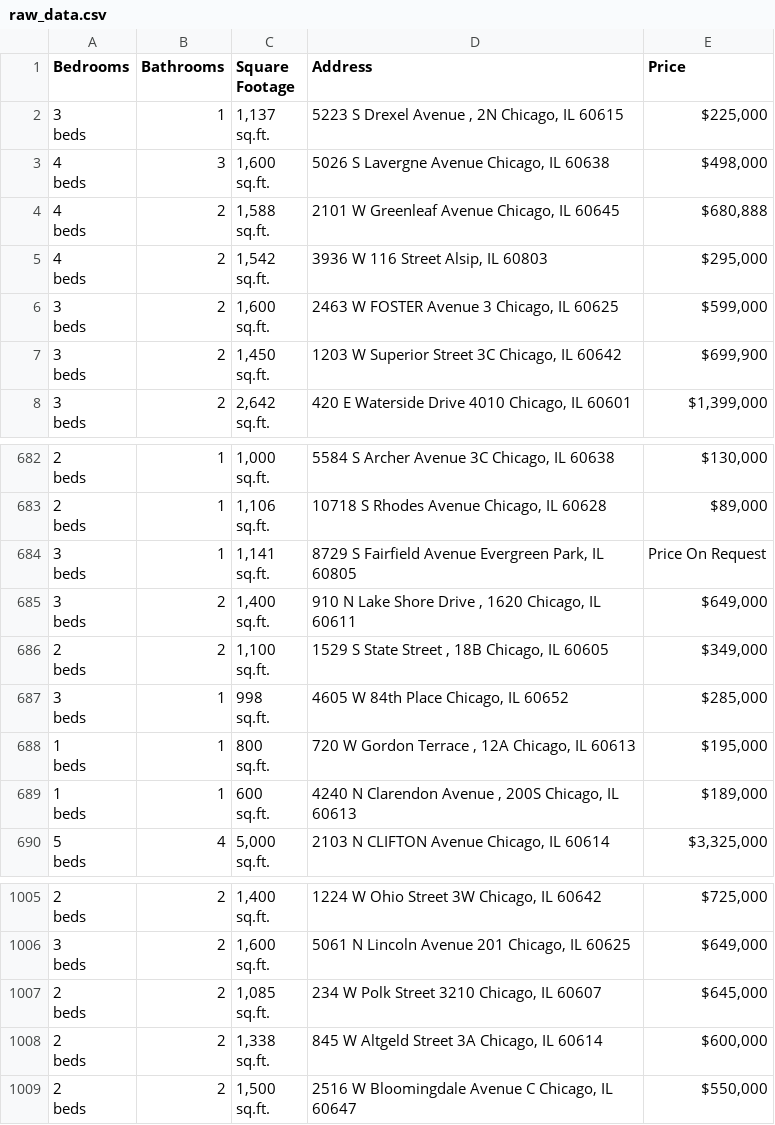
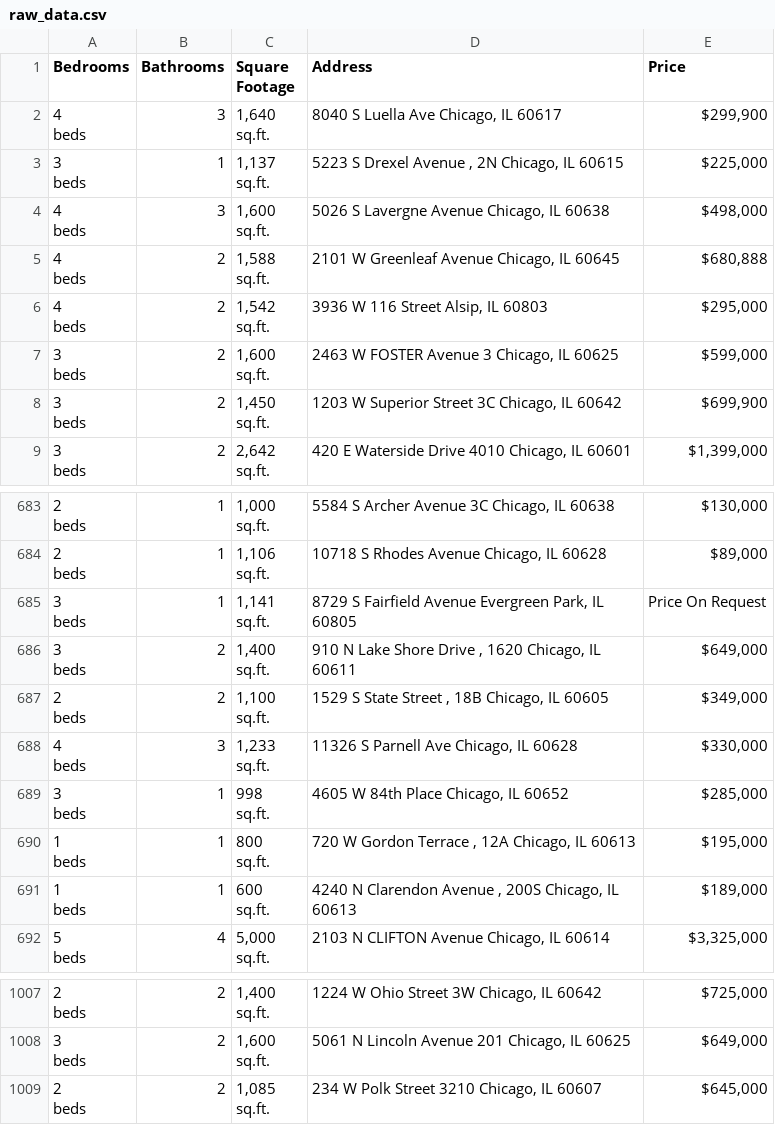
Before and after one commit to bilooo-web/webscraping_project_real_estate, a CSV file: raw_data.csv, drawn as a sheet; only a part is shown, gaps mark what is left out; removed rows and columns are numbered as before the commit, all else as after; ↵ is a line break in a cell; the diff names each change by its address in the sheet, - before the commit and + after, or states it on an @@ line.

```diff
--- a/raw_data.csv
+++ b/raw_data.csv
+row 2: 4 ↵ beds | 3 | 1,640 ↵ sq.ft. | 8040 S Luella Ave Chicago, IL 60617 | $299,900
+row 688: 4 ↵ beds | 3 | 1,233 ↵ sq.ft. | 11326 S Parnell Ave Chicago, IL 60628 | $330,000
-row 1008: 2 ↵ beds | 2 | 1,338 ↵ sq.ft. | 845 W Altgeld Street 3A Chicago, IL 60614 | $600,000
-row 1009: 2 ↵ beds | 2 | 1,500 ↵ sq.ft. | 2516 W Bloomingdale Avenue C Chicago, IL 60647 | $550,000
```
Also changed, not shown: cleaned_data.csv.
